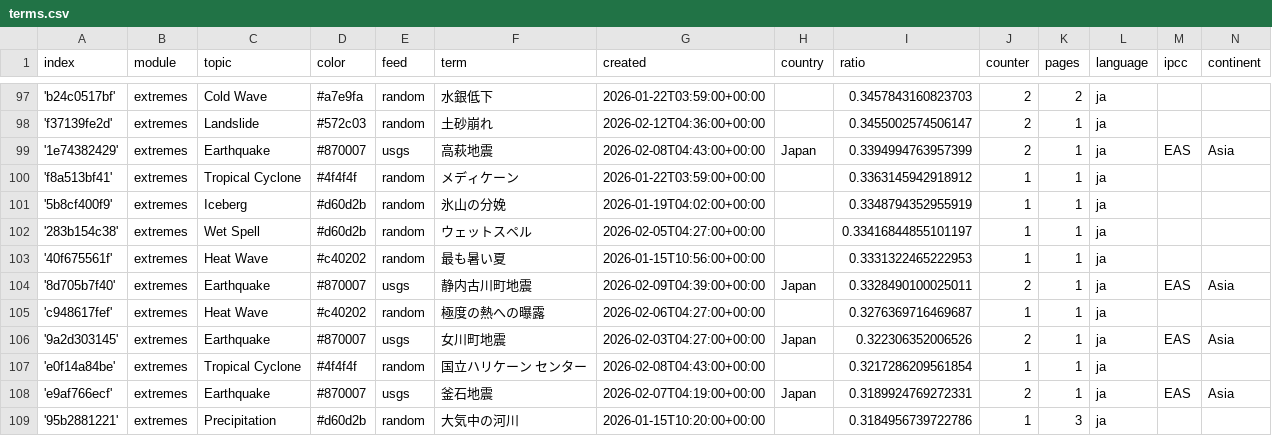
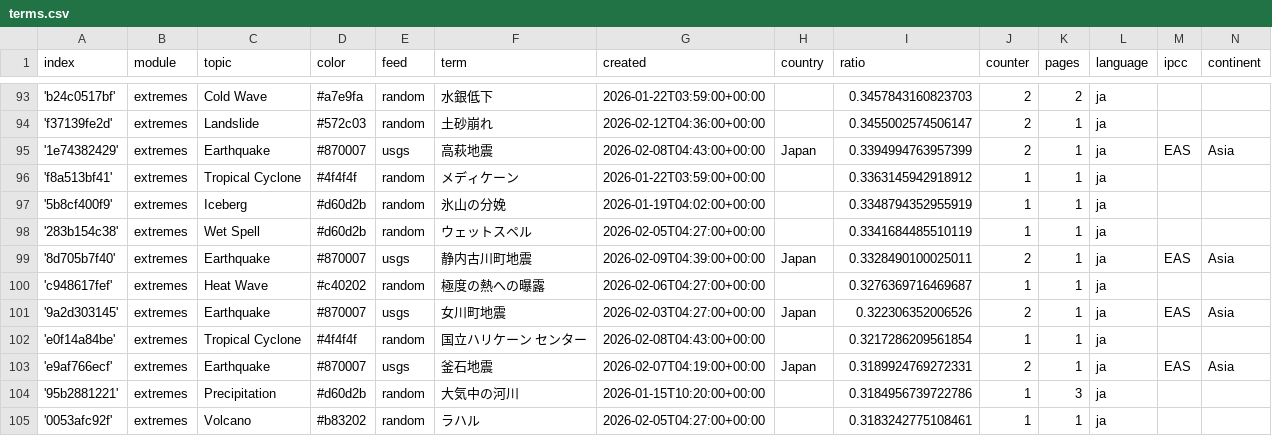
Before and after one commit to annajungfleischnews/japaneseExtremes, a CSV file: terms.csv, drawn as a sheet; only a part is shown, gaps mark what is left out; the shorter side is filled out with more unchanged rows; the diff covers the shown part only.

```diff
--- a/terms.csv
+++ b/terms.csv
@@ -101,4 +97,3 @@ index,module,topic,color,feed,term,created,country,ratio,counter,pages,language,
 '5b8cf400f9',extremes,Iceberg,#d60d2b,random,氷山の分娩,2026-01-19T04:02:00+00:00,,0.3348794352955919,1,1,ja,,
-'283b154c38',extremes,Wet Spell,#d60d2b,random,ウェットスペル,2026-02-05T04:27:00+00:00,,0.33416844855101197,1,1,ja,,
-'40f675561f',extremes,Heat Wave,#c40202,random,最も暑い夏,2026-01-15T10:56:00+00:00,,0.3331322465222953,1,1,ja,,
+'283b154c38',extremes,Wet Spell,#d60d2b,random,ウェットスペル,2026-02-05T04:27:00+00:00,,0.3341684485510119,1,1,ja,,
 '8d705b7f40',extremes,Earthquake,#870007,usgs,静内古川町地震,2026-02-09T04:39:00+00:00,Japan,0.3328490100025011,2,1,ja,EAS,Asia
```
Also changed, not shown: 1 added row, 5 removed rows and 3 edited cells elsewhere in this file, 2 other files.
